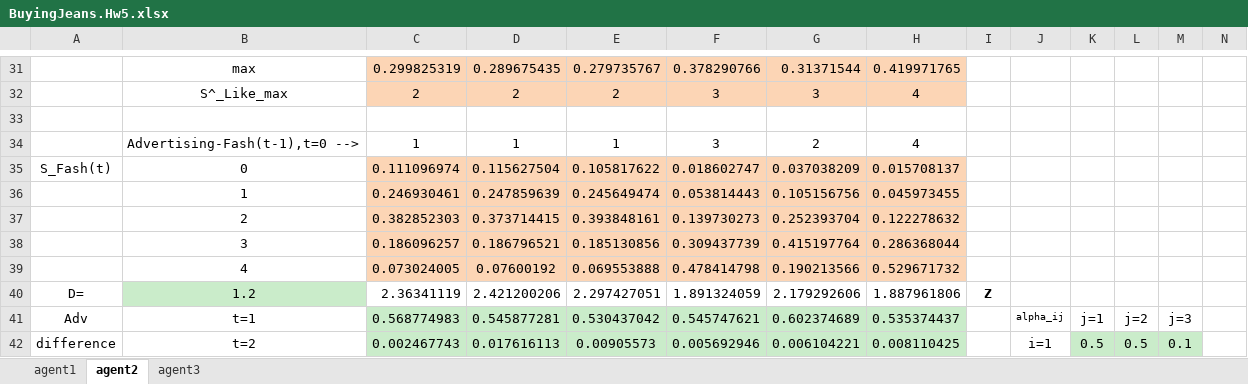
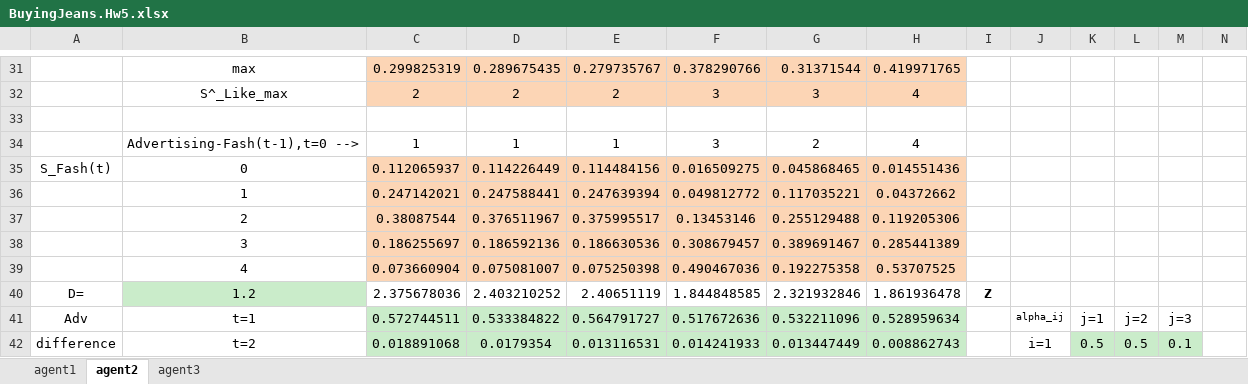
Before and after one commit to stokedover9k/buyer, an Excel workbook: BuyingJeans.Hw5.xlsx, sheet agent2, drawn as a sheet; only a part is shown, gaps mark what is left out; values as stored, in another font and other column widths than the file's, no borders; removed rows and columns are numbered as before the commit, all else as after; rows hold the shown columns only; the diff covers the shown part only; the diff names each change by its address in the sheet, - before the commit and + after, or states it on an @@ line.

```diff
--- a/BuyingJeans.Hw5.xlsx (sheet agent2)
+++ b/BuyingJeans.Hw5.xlsx (sheet agent2)
-row 35: S_Fash(t) | 0 | 0.111096974 | 0.115627504 | 0.105817622 | 0.018602747 | 0.037038209 | 0.015708137
-row 36:  | 1 | 0.246930461 | 0.247859639 | 0.245649474 | 0.053814443 | 0.105156756 | 0.045973455
-row 37:  | 2 | 0.382852303 | 0.373714415 | 0.393848161 | 0.139730273 | 0.252393704 | 0.122278632
-row 38:  | 3 | 0.186096257 | 0.186796521 | 0.185130856 | 0.309437739 | 0.415197764 | 0.286368044
-row 39:  | 4 | 0.073024005 | 0.07600192 | 0.069553888 | 0.478414798 | 0.190213566 | 0.529671732
+row 35: S_Fash(t) | 0 | 0.112065937 | 0.114226449 | 0.114484156 | 0.016509275 | 0.045868465 | 0.014551436
+row 36:  | 1 | 0.247142021 | 0.247588441 | 0.247639394 | 0.049812772 | 0.117035221 | 0.04372662
+row 37:  | 2 | 0.38087544 | 0.376511967 | 0.375995517 | 0.13453146 | 0.255129488 | 0.119205306
+row 38:  | 3 | 0.186255697 | 0.186592136 | 0.186630536 | 0.308679457 | 0.389691467 | 0.285441389
+row 39:  | 4 | 0.073660904 | 0.075081007 | 0.075250398 | 0.490467036 | 0.192275358 | 0.53707525
-C40: 2.36341119
+C40: 2.375678036
-D40: 2.421200206
+D40: 2.403210252
-E40: 2.297427051
+E40: 2.40651119
-F40: 1.891324059
+F40: 1.844848585
-G40: 2.179292606
+G40: 2.321932846
-H40: 1.887961806
+H40: 1.861936478
-C41: 0.568774983
+C41: 0.572744511
-D41: 0.545877281
+D41: 0.533384822
-E41: 0.530437042
+E41: 0.564791727
-F41: 0.545747621
+F41: 0.517672636
-G41: 0.602374689
+G41: 0.532211096
-H41: 0.535374437
+H41: 0.528959634
-C42: 0.002467743
+C42: 0.018891068
-D42: 0.017616113
+D42: 0.0179354
-E42: 0.00905573
+E42: 0.013116531
-F42: 0.005692946
+F42: 0.014241933
-G42: 0.006104221
+G42: 0.013447449
-H42: 0.008110425
+H42: 0.008862743
```
Also changed, not shown: 11 added rows, 4 removed rows, 26 edited cells and cell formats elsewhere in this sheet, sheet agent3, sheet agent1, charts or pictures.
